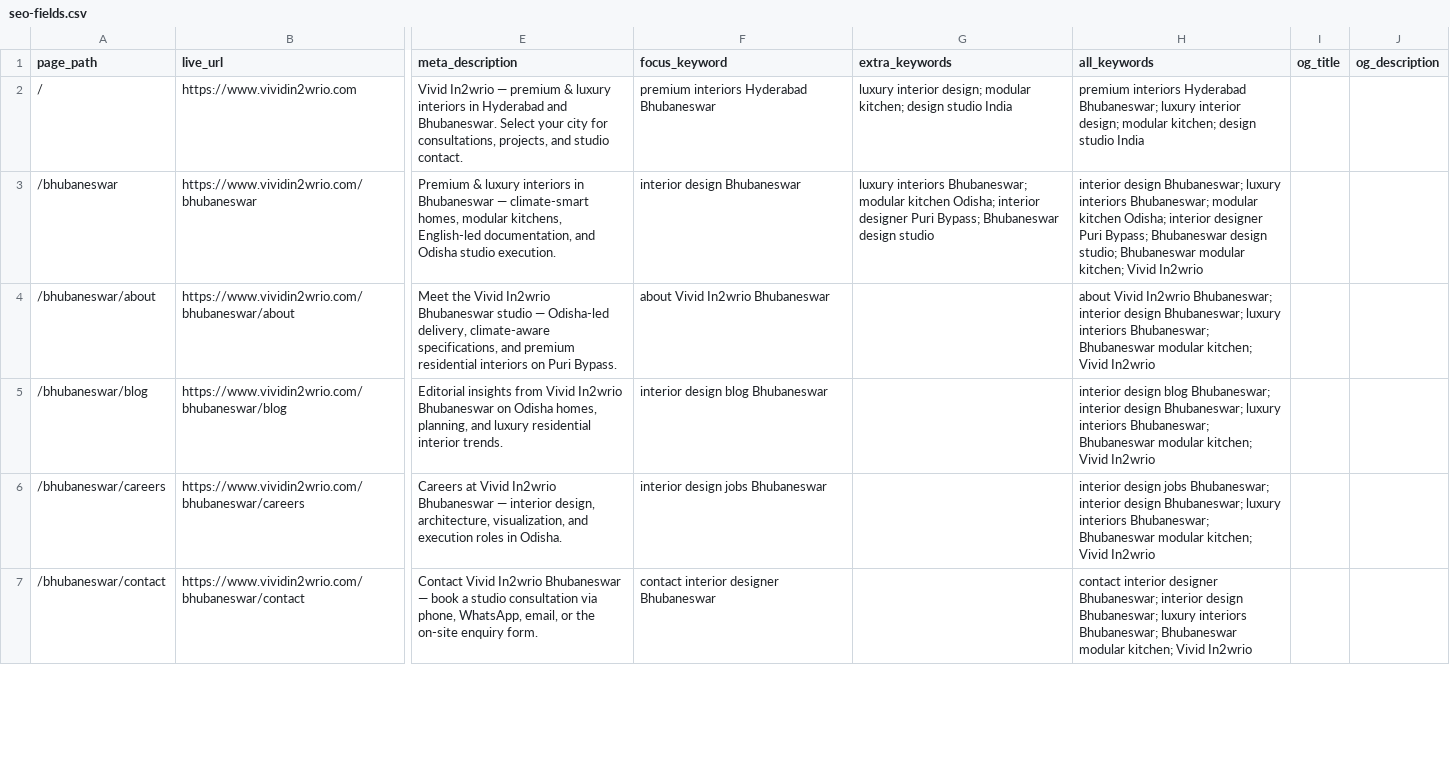
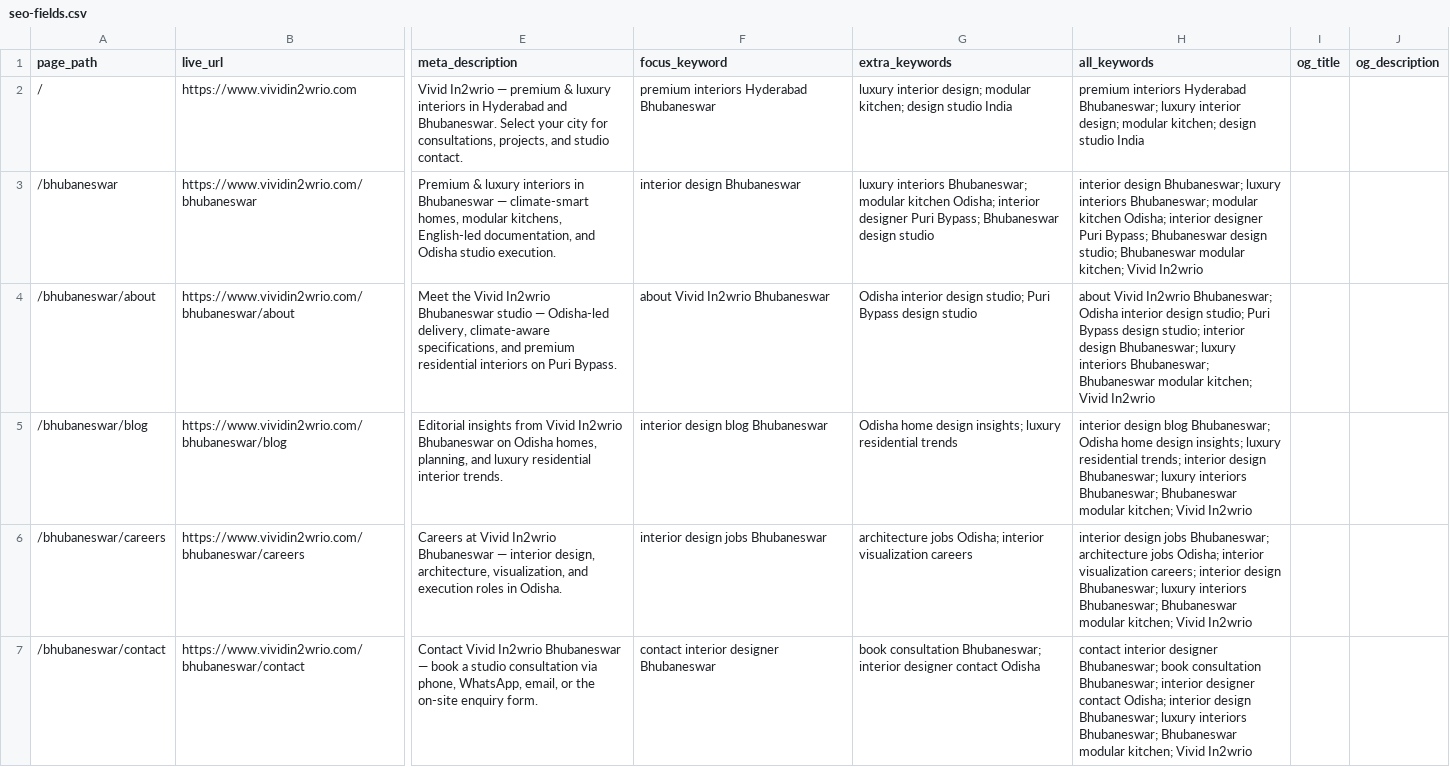
Before and after one commit to infojobpool/premium-modular-studio, a CSV file: content/seo-fields.csv, drawn as a sheet; only a part is shown, gaps mark what is left out; the diff covers the shown part only; the diff names each change by its address in the sheet, - before the commit and + after, or states it on an @@ line.

```diff
--- a/content/seo-fields.csv
+++ b/content/seo-fields.csv
-G4 (extra_keywords): (empty)
+G4 (extra_keywords): Odisha interior design studio; Puri Bypass design studio
-H4 (all_keywords): …In2wrio Bhubaneswar; interior design…
+H4 (all_keywords): …In2wrio Bhubaneswar; Odisha interior design studio; Puri Bypass design studio; interior design…
-G5 (extra_keywords): (empty)
+G5 (extra_keywords): Odisha home design insights; luxury residential trends
-H5 (all_keywords): …blog Bhubaneswar; interior design…
+H5 (all_keywords): …blog Bhubaneswar; Odisha home design insights; luxury residential trends; interior design…
-G6 (extra_keywords): (empty)
+G6 (extra_keywords): architecture jobs Odisha; interior visualization careers
-H6 (all_keywords): …jobs Bhubaneswar; interior design…
+H6 (all_keywords): …jobs Bhubaneswar; architecture jobs Odisha; interior visualization careers; interior design…
-G7 (extra_keywords): (empty)
+G7 (extra_keywords): book consultation Bhubaneswar; interior designer contact Odisha
-H7 (all_keywords): …designer Bhubaneswar; interior design…
+H7 (all_keywords): …designer Bhubaneswar; book consultation Bhubaneswar; interior designer contact Odisha; interior design…
```
Also changed, not shown: 59 edited cells elsewhere in this file, 26 other files.
